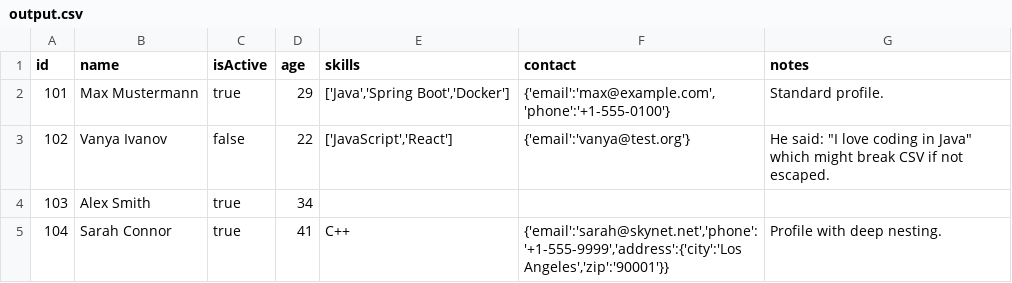
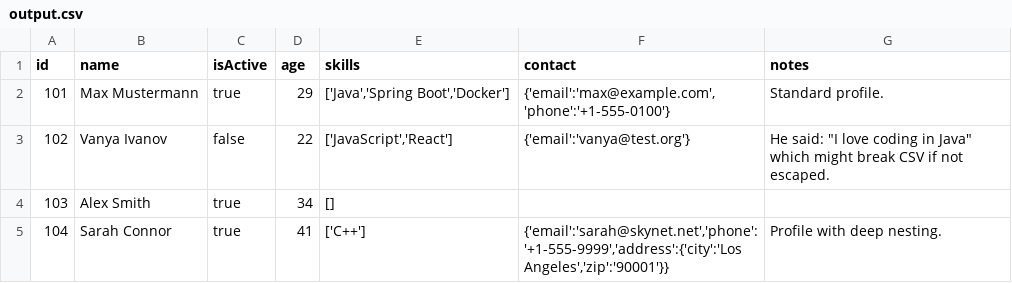
Before and after one commit to Macintosh393/java-file-converter, a CSV file: data/output.csv, drawn as a sheet.

```diff
--- a/data/output.csv
+++ b/data/output.csv
@@ -3,3 +3,3 @@
 "102","Vanya Ivanov","false","22","['JavaScript','React']","{'email':'vanya@test.org'}","He said: ""I love coding in Java"" which might break CSV if not escaped."
-"103","Alex Smith","true","34","","",""
-"104","Sarah Connor","true","41","C++","{'email':'sarah@skynet.net','phone':'+1-555-9999','address':{'city':'Los Angeles','zip':'90001'}}","Profile with deep nesting."
+"103","Alex Smith","true","34","[]","",""
+"104","Sarah Connor","true","41","['C++']","{'email':'sarah@skynet.net','phone':'+1-555-9999','address':{'city':'Los Angeles','zip':'90001'}}","Profile with deep nesting."
```
Also changed, not shown: 5 other files.
